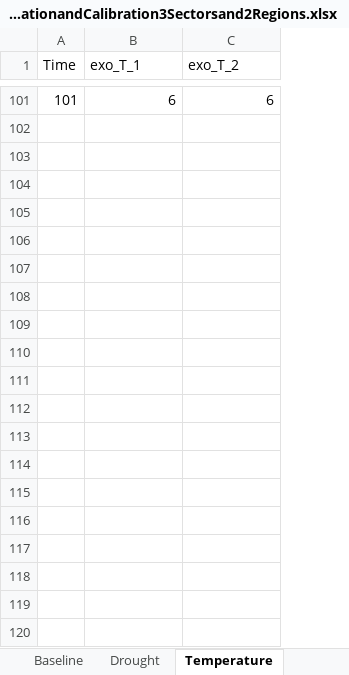
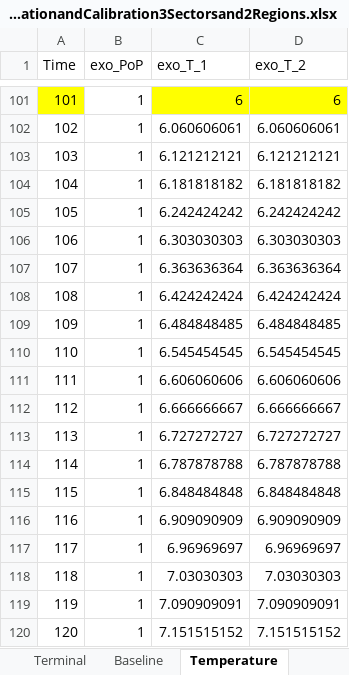
Before and after one commit to schultkr/DGE-CRED, an Excel workbook: DGE_CRED_Model/ExcelFiles/ModelSimulationandCalibration3Sectorsand2Regions.xlsx, sheet Temperature, drawn as a sheet; only a part is shown, gaps mark what is left out; values as stored, in another font and other column widths than the file's, no borders; addresses are those after the commit; the diff covers the shown part only; the diff names each change by its address in the sheet, - before the commit and + after, or states it on an @@ line.

```diff
--- a/DGE_CRED_Model/ExcelFiles/ModelSimulationandCalibration3Sectorsand2Regions.xlsx (sheet Temperature)
+++ b/DGE_CRED_Model/ExcelFiles/ModelSimulationandCalibration3Sectorsand2Regions.xlsx (sheet Temperature)
-sheet tab: Drought
+column B (exo_PoP), row 101: 1
-A101 fill: none
+A101 fill: #FFFF00
-C101:D101 fill: none
+C101:D101 fill: #FFFF00
+row 102: 102 | 1 | 6.060606061 | 6.060606061
+row 103: 103 | 1 | 6.121212121 | 6.121212121
+row 104: 104 | 1 | 6.181818182 | 6.181818182
+row 105: 105 | 1 | 6.242424242 | 6.242424242
+row 106: 106 | 1 | 6.303030303 | 6.303030303
+row 107: 107 | 1 | 6.363636364 | 6.363636364
+row 108: 108 | 1 | 6.424242424 | 6.424242424
+row 109: 109 | 1 | 6.484848485 | 6.484848485
+row 110: 110 | 1 | 6.545454545 | 6.545454545
+row 111: 111 | 1 | 6.606060606 | 6.606060606
+row 112: 112 | 1 | 6.666666667 | 6.666666667
+row 113: 113 | 1 | 6.727272727 | 6.727272727
+row 114: 114 | 1 | 6.787878788 | 6.787878788
+row 115: 115 | 1 | 6.848484848 | 6.848484848
+row 116: 116 | 1 | 6.909090909 | 6.909090909
+row 117: 117 | 1 | 6.96969697 | 6.96969697
+row 118: 118 | 1 | 7.03030303 | 7.03030303
+row 119: 119 | 1 | 7.090909091 | 7.090909091
+row 120: 120 | 1 | 7.151515152 | 7.151515152
```
Also changed, not shown: other rows of this sheet, sheet Adaptation, sheet SeaLevel, sheet Damage Functions TFP, sheet Start, sheet Structural Parameters, sheet Terminal, 2 more sheets, other sheet tabs, formulas that keep their value, DGE_CRED_Model/ExcelFiles/ModelSimulationandCalibration9Sectorsand6Regions.xlsx, DGE_CRED_Model/ExcelFiles/ResultsScenarios3Sectorsand2Regions.xlsx, 29 other files.
